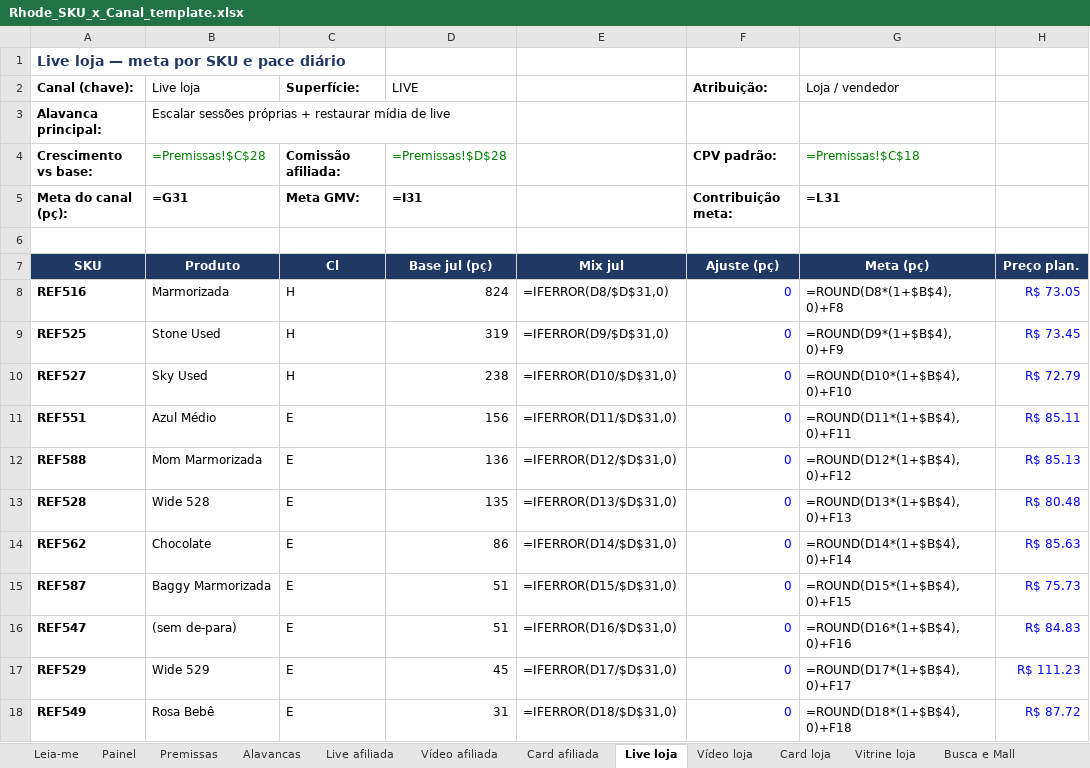
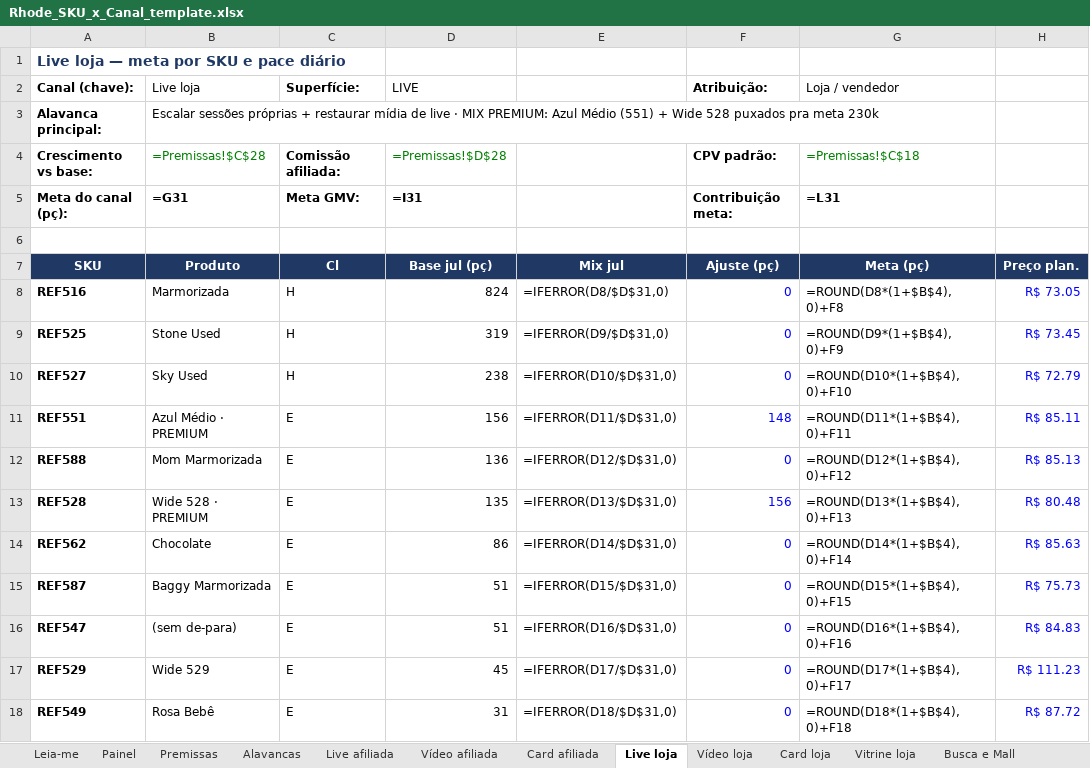
Before and after one commit to Ba44o/git-remote--v, an Excel workbook: dados/marketplace/tiktok/Rhode_SKU_x_Canal_template.xlsx, sheet Live loja, drawn as a sheet; only a part is shown; values as stored, in another font and other column widths than the file's, no borders; formulas without a stored value are shown as written; the diff names each change by its address in the sheet, - before the commit and + after, or states it on an @@ line.

```diff
--- a/dados/marketplace/tiktok/Rhode_SKU_x_Canal_template.xlsx (sheet Live loja)
+++ b/dados/marketplace/tiktok/Rhode_SKU_x_Canal_template.xlsx (sheet Live loja)
-B3 (Produto): …de live
+B3 (Produto): …de live · MIX PREMIUM: Azul Médio (551) + Wide 528 puxados pra meta 230k
-B11 (Produto): Azul Médio
+B11 (Produto): Azul Médio · PREMIUM
-F11 (Ajuste (pç)): 0
+F11 (Ajuste (pç)): 148
-B13 (Produto): Wide 528
+B13 (Produto): Wide 528 · PREMIUM
-F13 (Ajuste (pç)): 0
+F13 (Ajuste (pç)): 156
```
